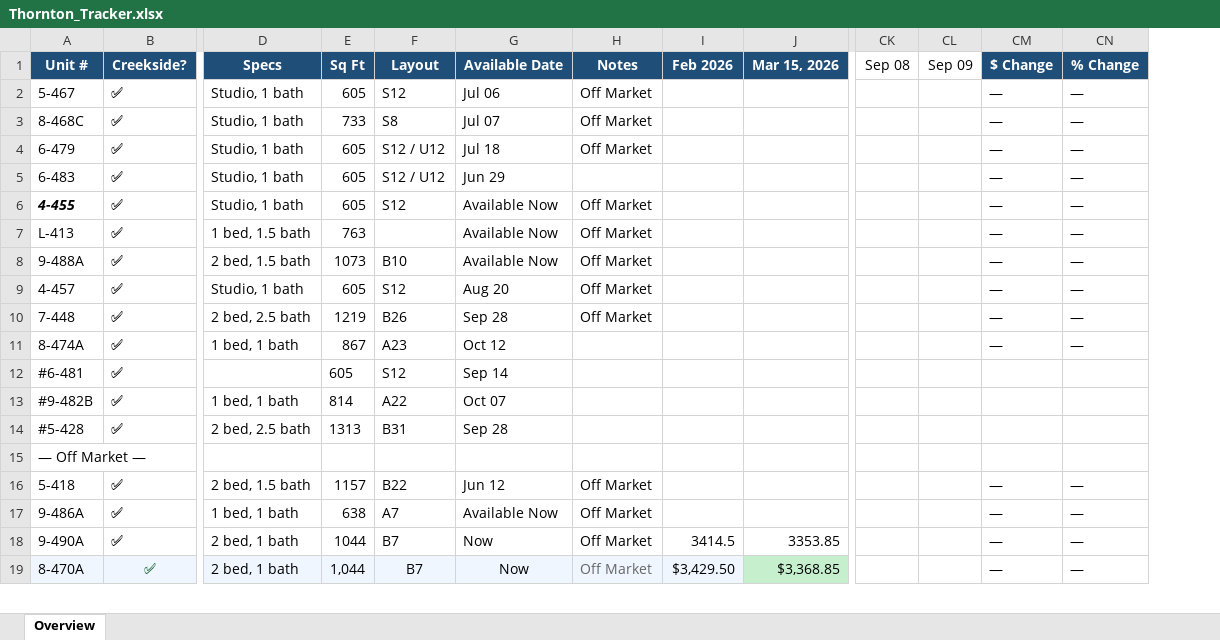
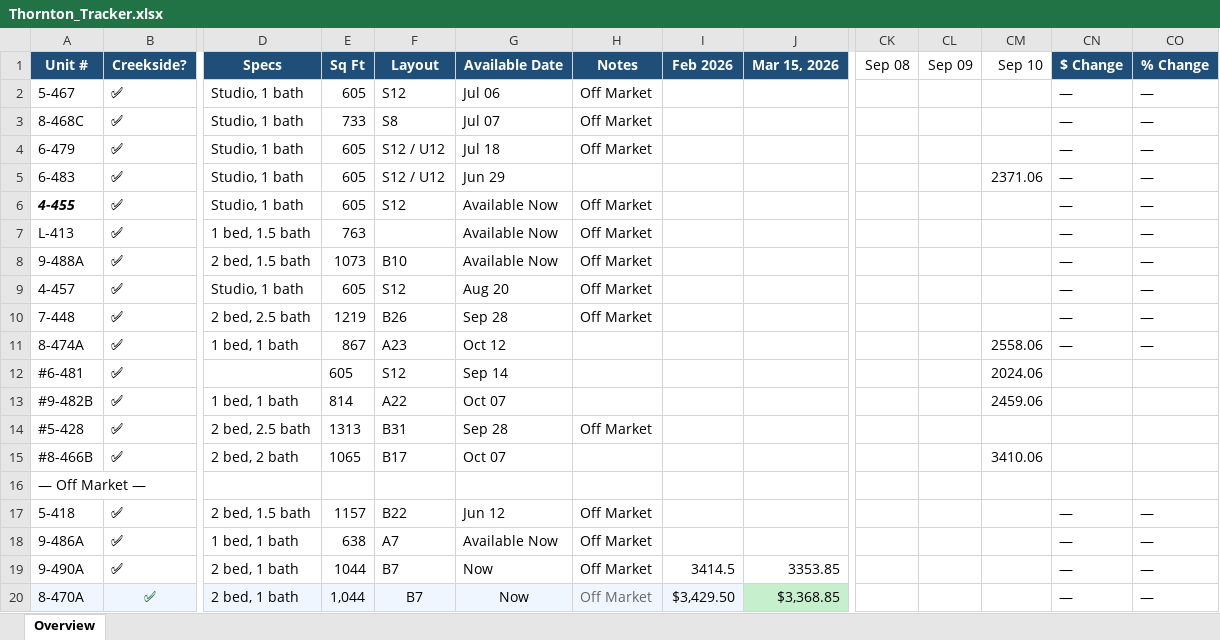
Before and after one commit to hollakoala/thornton-tracker, an Excel workbook: data/Thornton_Tracker.xlsx, sheet Overview, drawn as a sheet; only a part is shown, gaps mark what is left out; values as stored, in another font and other column widths than the file's, no borders; rows hold the shown columns only; the diff names each change by its address in the sheet, - before the commit and + after, or states it on an @@ line.

```diff
--- a/data/Thornton_Tracker.xlsx (sheet Overview)
+++ b/data/Thornton_Tracker.xlsx (sheet Overview)
+column CM, rows 1-13: Sep 10 |  |  |  | 2371.06 |  |  |  |  |  | 2558.06 | 2024.06 | 2459.06
-H14: (empty)
+H14: Off Market
+row 15: #8-466B | ✅ | 2 bed, 2 bath | 1065 | B17 | Oct 07 |  |  |  |  |  | 3410.06
```
Also changed, not shown: 2 other files.
